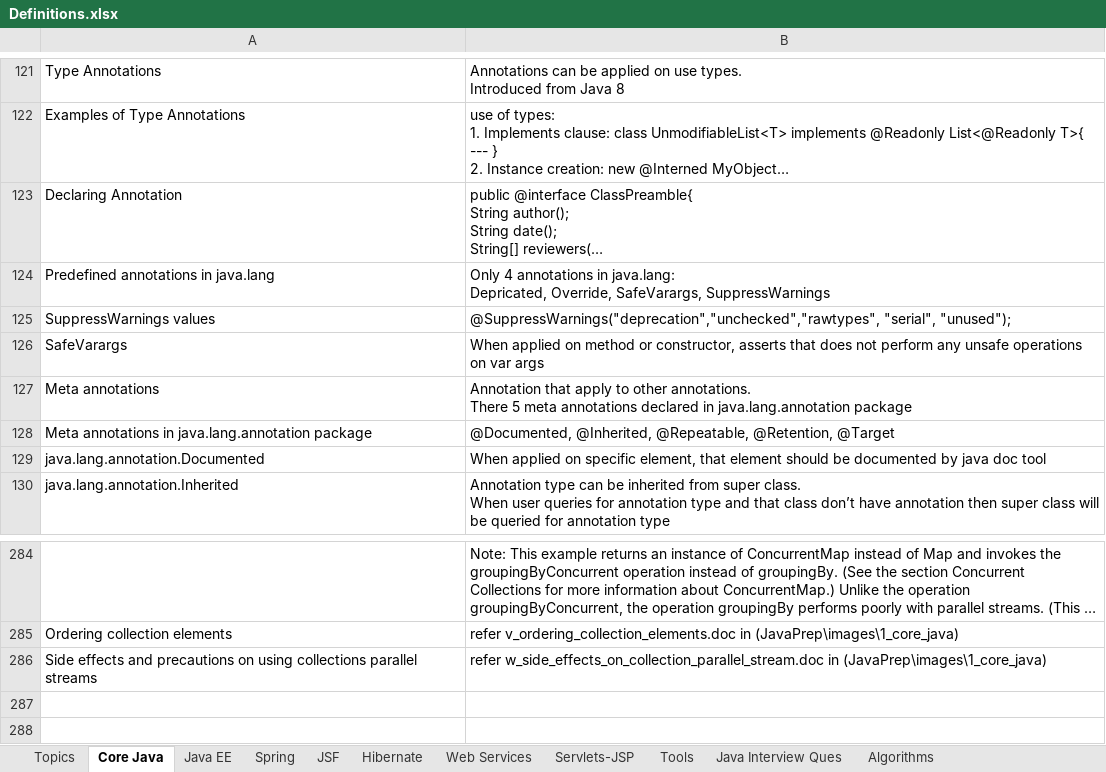
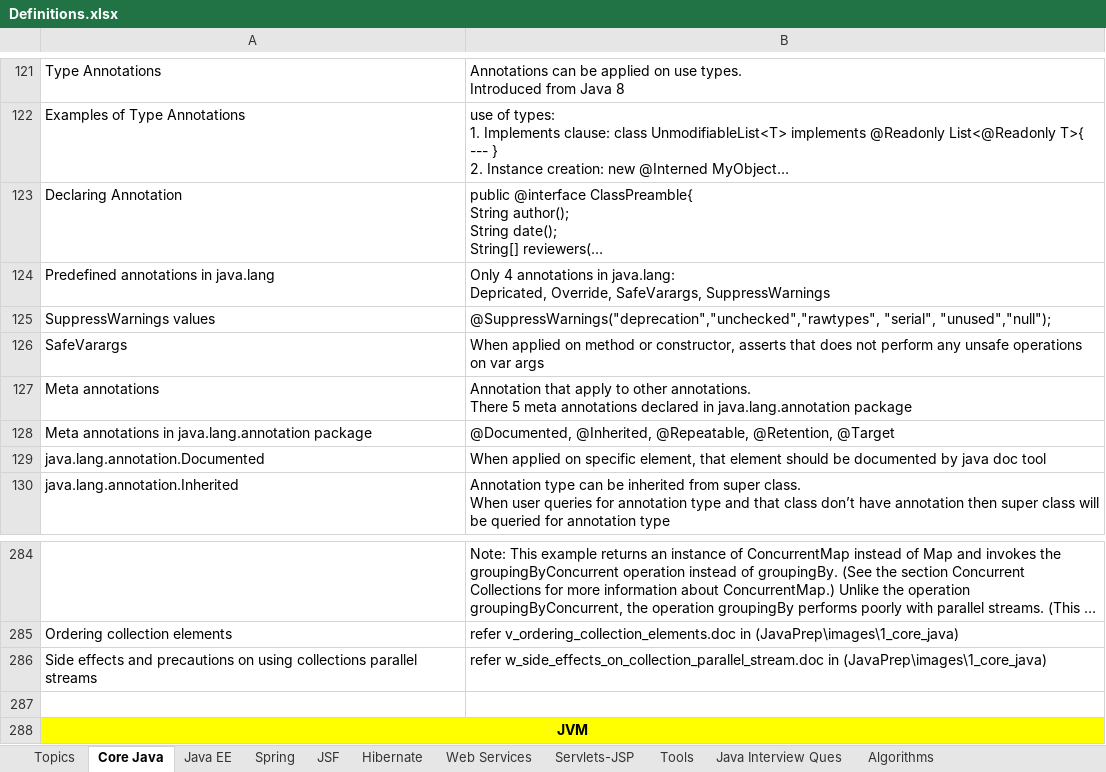
Before and after one commit to ravikanthg/images, an Excel workbook: Definitions.xlsx, sheet Core Java, drawn as a sheet; only a part is shown, gaps mark what is left out; long unchanged cells end in …; values as stored, in another font and other column widths than the file's, no borders; the diff names each change by its address in the sheet, - before the commit and + after, or states it on an @@ line.

Commit message:
Core java definitions updated
Core java definitions updated

```diff
--- a/Definitions.xlsx (sheet Core Java)
+++ b/Definitions.xlsx (sheet Core Java)
-B125: @SuppressWarnings("deprecation","unchecked","rawtypes", "serial", "unused");
+B125: @SuppressWarnings("deprecation","unchecked","rawtypes", "serial", "unused","null");
+row 287: (empty)
+row 288: JVM
```
Also changed, not shown: sheet Algorithms.
